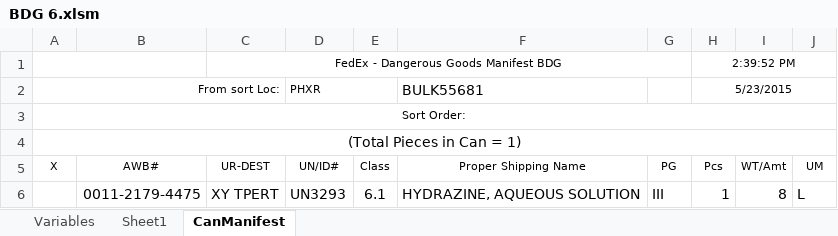
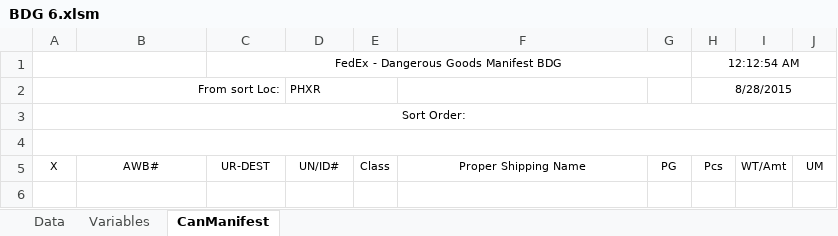
Before and after one commit to grmsan/BDG, an Excel workbook: 6/BDG 6.xlsm, sheet CanManifest, drawn as a sheet; values as stored, in another font and other column widths than the file's, no borders; charts and pictures not drawn; the diff names each change by its address in the sheet, - before the commit and + after, or states it on an @@ line.

```diff
--- a/6/BDG 6.xlsm (sheet CanManifest)
+++ b/6/BDG 6.xlsm (sheet CanManifest)
@@ sheet tab hidden: Sheet1 @@
@@ sheet tab unhidden: Data @@
-H1: 2:39:52 PM
+H1: 12:12:54 AM
-F2: BULK55681
+F2: (empty)
-H2: 5/23/2015
+H2: 8/28/2015
-A4: (Total Pieces in Can = 1)
+A4: (empty)
-row 6:  | 0011-2179-4475 | XY TPERT | UN3293 | 6.1 | HYDRAZINE, AQUEOUS SOLUTION | III | 1 | 8 | L
```
Also changed, not shown: sheet Variables, 15 other files.
